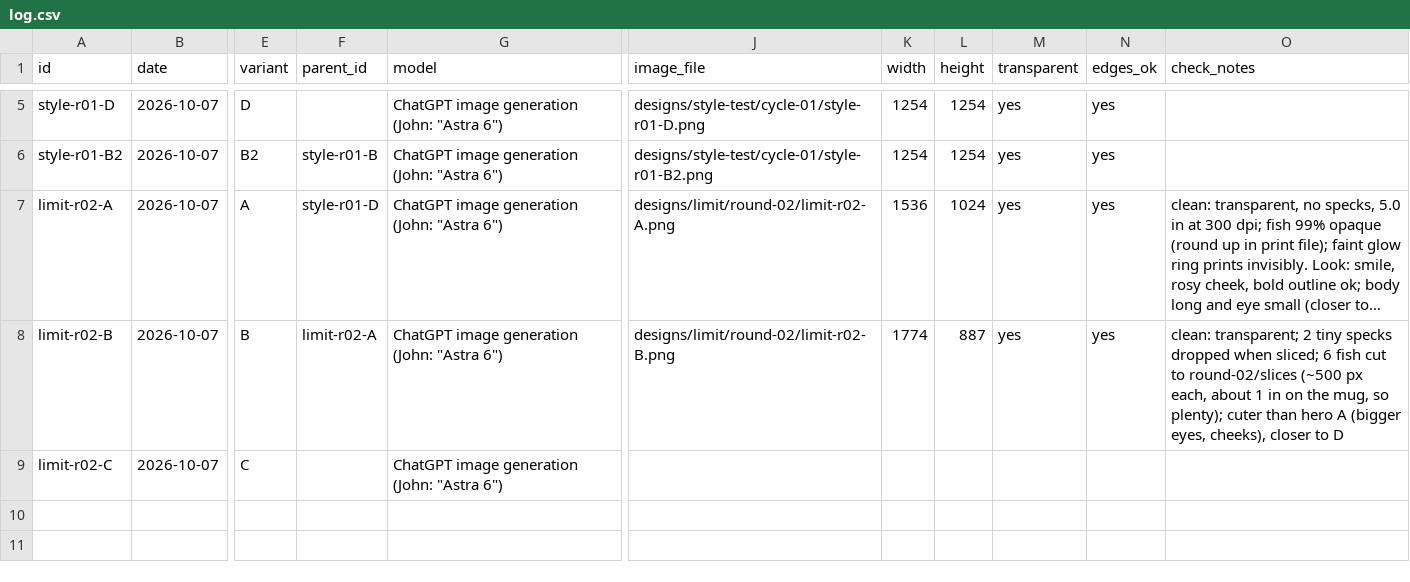
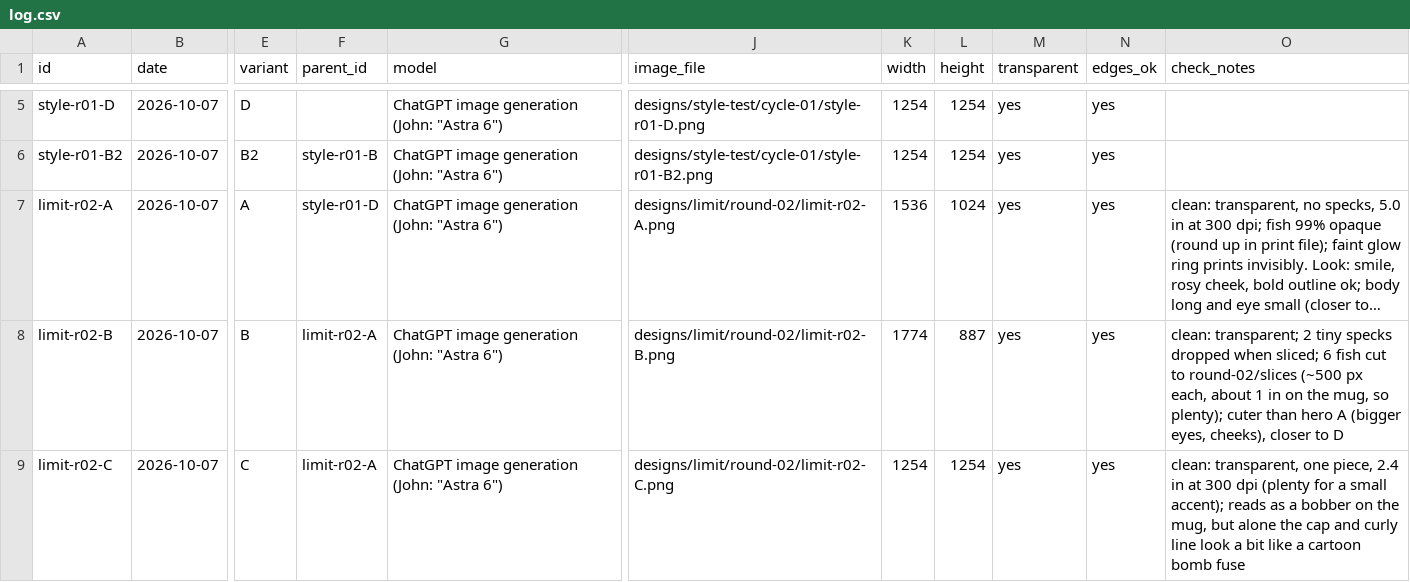
Before and after one commit to JMar323/dinner-bell-co, a CSV file: art/log.csv, drawn as a sheet; only a part is shown, gaps mark what is left out; long unchanged cells end in …; the diff names each change by its address in the sheet, - before the commit and + after, or states it on an @@ line.

```diff
--- a/art/log.csv
+++ b/art/log.csv
-F9 (parent_id): (empty)
+F9 (parent_id): limit-r02-A
-J9 (image_file): (empty)
+J9 (image_file): designs/limit/round-02/limit-r02-C.png
-K9 (width): (empty)
+K9 (width): 1254
-L9 (height): (empty)
+L9 (height): 1254
-M9 (transparent): (empty)
+M9 (transparent): yes
-N9 (edges_ok): (empty)
+N9 (edges_ok): yes
-O9 (check_notes): (empty)
+O9 (check_notes): clean: transparent, one piece, 2.4 in at 300 dpi (plenty for a small accent); reads as a bobber on the mug, but alone the cap and curly line look a bit like a cartoon bomb fuse
```
